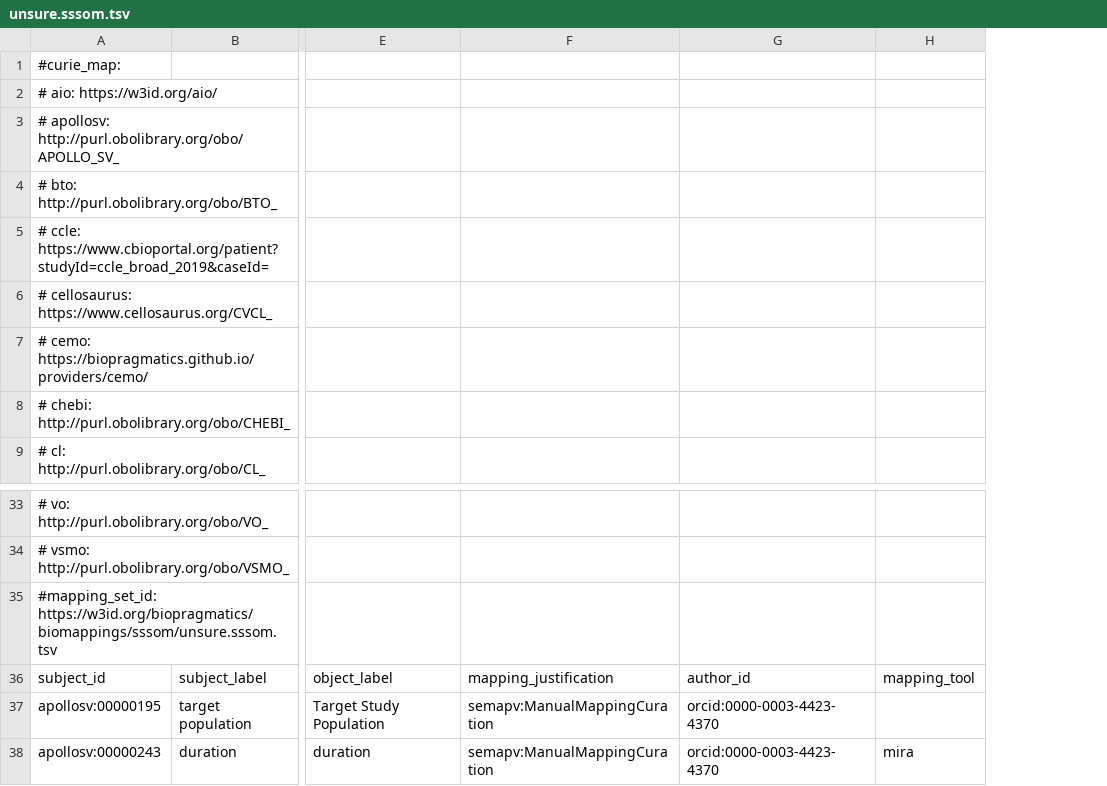
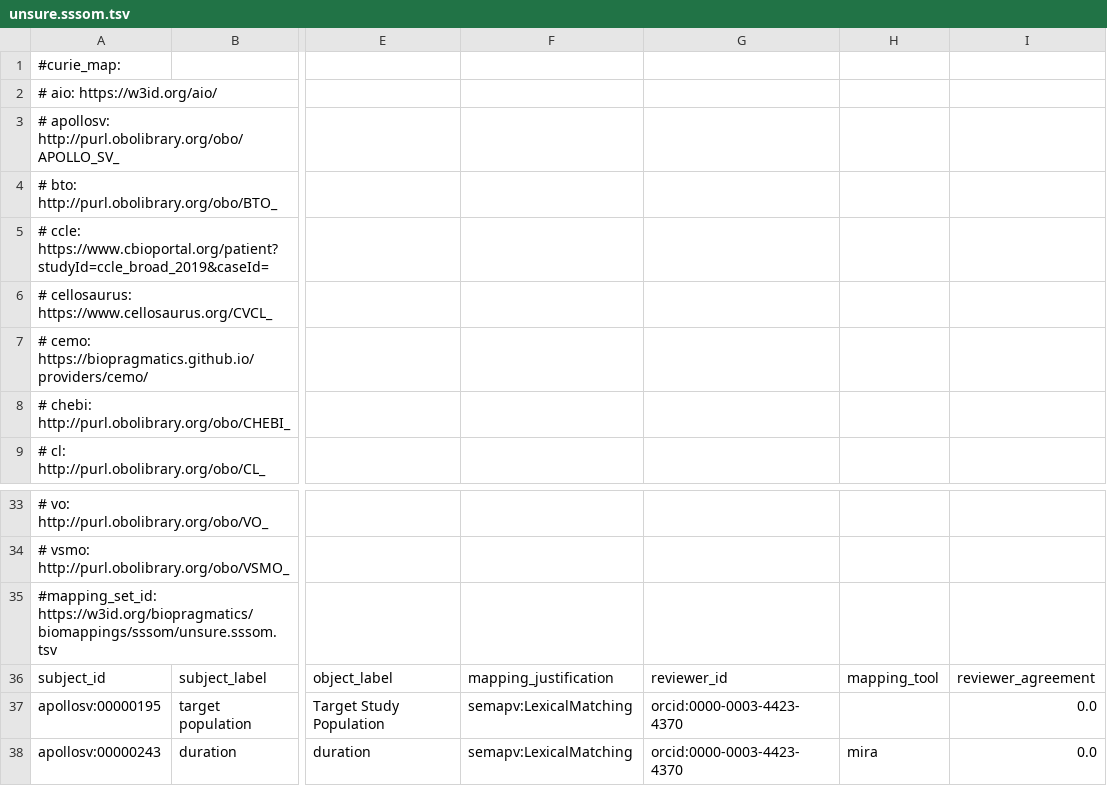
Before and after one commit to biopragmatics/biomappings, a TSV file: src/biomappings/resources/unsure.sssom.tsv, drawn as a sheet; only a part is shown, gaps mark what is left out; removed rows and columns are numbered as before the commit, all else as after; the diff names each change by its address in the sheet, - before the commit and + after, or states it on an @@ line.

Commit message:
Reformat unsure mappings

```diff
--- a/src/biomappings/resources/unsure.sssom.tsv
+++ b/src/biomappings/resources/unsure.sssom.tsv
-column F, rows 36-38: mapping_justification | semapv:ManualMappingCuration | semapv:ManualMappingCuration
+column F, rows 36-38: mapping_justification | semapv:LexicalMatching | semapv:LexicalMatching
+column I, rows 36-38: reviewer_agreement | 0.0 | 0.0
-G36: author_id
+G36: reviewer_id
```
Also changed, not shown: 1 other file.
